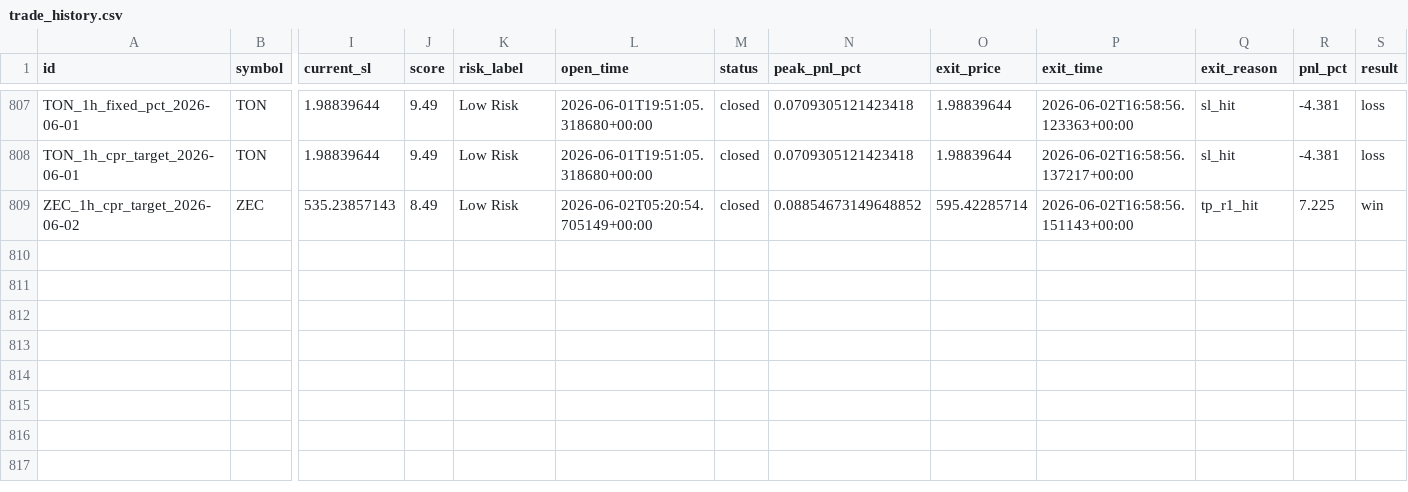
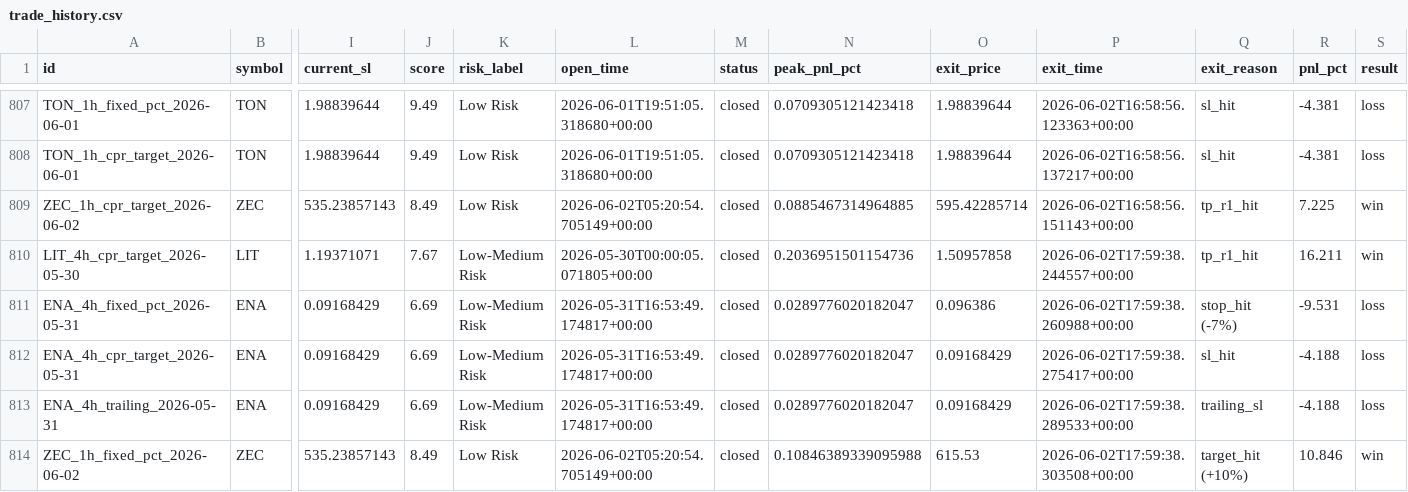
Before and after one commit to raamdhul-star/varam-dynamics-bot, a CSV file: results/paper_trades/trade_history.csv, drawn as a sheet; only a part is shown, gaps mark what is left out; rows hold the shown columns only; the diff names each change by its address in the sheet, - before the commit and + after, or states it on an @@ line.

```diff
--- a/results/paper_trades/trade_history.csv
+++ b/results/paper_trades/trade_history.csv
-N809 (peak_pnl_pct): 0.08854673149648852
+N809 (peak_pnl_pct): 0.0885467314964885
+row 810: LIT_4h_cpr_target_2026-05-30 | LIT | 1.19371071 | 7.67 | Low-Medium Risk | 2026-05-30T00:00:05.071805+00:00 | closed | 0.2036951501154736 | 1.50957858 | 2026-06-02T17:59:38.244557+00:00 | tp_r1_hit | 16.211 | win
+row 811: ENA_4h_fixed_pct_2026-05-31 | ENA | 0.09168429 | 6.69 | Low-Medium Risk | 2026-05-31T16:53:49.174817+00:00 | closed | 0.0289776020182047 | 0.096386 | 2026-06-02T17:59:38.260988+00:00 | stop_hit (-7%) | -9.531 | loss
+row 812: ENA_4h_cpr_target_2026-05-31 | ENA | 0.09168429 | 6.69 | Low-Medium Risk | 2026-05-31T16:53:49.174817+00:00 | closed | 0.0289776020182047 | 0.09168429 | 2026-06-02T17:59:38.275417+00:00 | sl_hit | -4.188 | loss
+row 813: ENA_4h_trailing_2026-05-31 | ENA | 0.09168429 | 6.69 | Low-Medium Risk | 2026-05-31T16:53:49.174817+00:00 | closed | 0.0289776020182047 | 0.09168429 | 2026-06-02T17:59:38.289533+00:00 | trailing_sl | -4.188 | loss
+row 814: ZEC_1h_fixed_pct_2026-06-02 | ZEC | 535.23857143 | 8.49 | Low Risk | 2026-06-02T05:20:54.705149+00:00 | closed | 0.10846389339095988 | 615.53 | 2026-06-02T17:59:38.303508+00:00 | target_hit (+10%) | 10.846 | win
```
Also changed, not shown: 3 other files.
